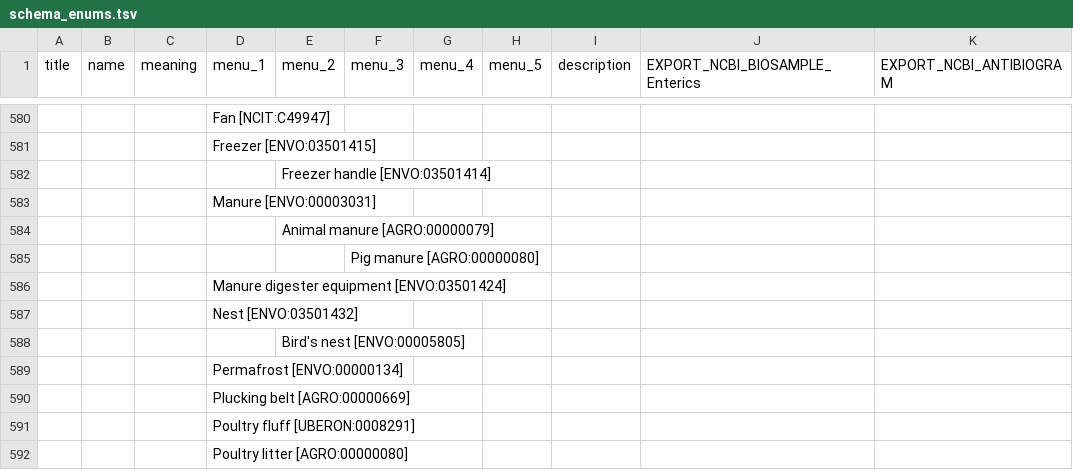
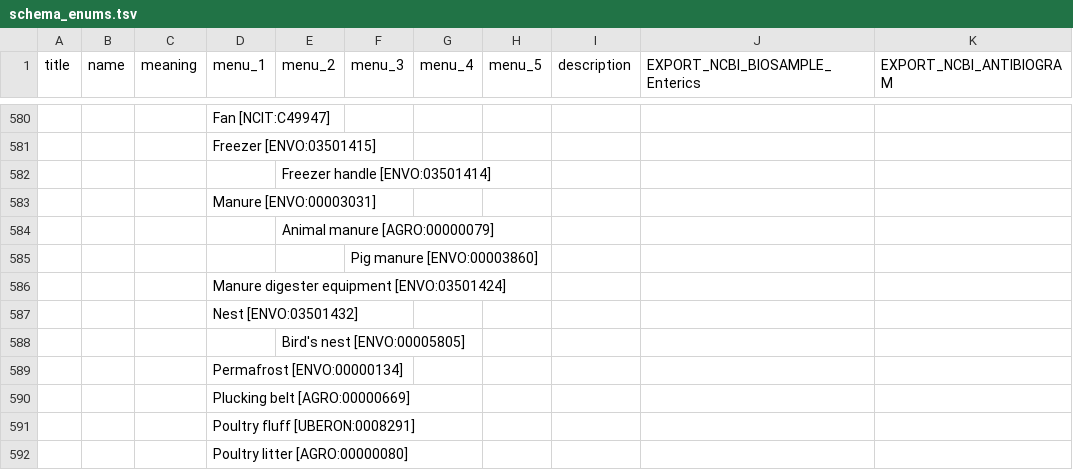
Before and after one commit to cidgoh/DataHarmonizer, a TSV file: web/templates/grdi/schema_enums.tsv, drawn as a sheet; only a part is shown, gaps mark what is left out; the diff names each change by its address in the sheet, - before the commit and + after, or states it on an @@ line.

```diff
--- a/web/templates/grdi/schema_enums.tsv
+++ b/web/templates/grdi/schema_enums.tsv
-F585 (menu_3): Pig manure [AGRO:00000080]
+F585 (menu_3): Pig manure [ENVO:00003860]
```
Also changed, not shown: web/templates/grdi/schema_slots.tsv, 3 other files.
